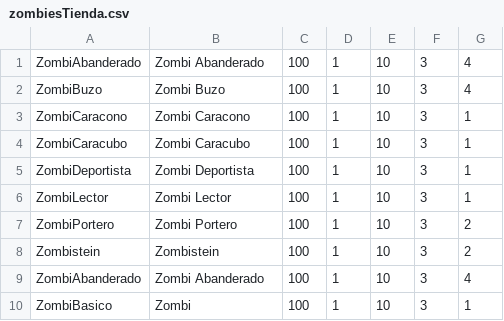
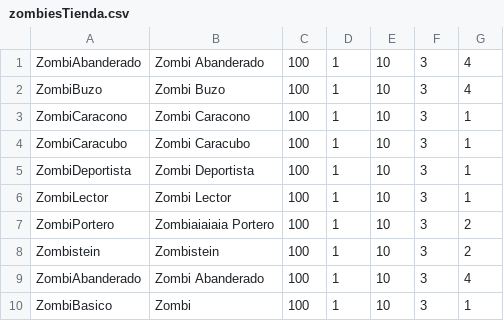
Before and after one commit to AitorSagarduy/plantsVSzombies, a CSV file: PvZ/src/DatosCsv/zombiesTienda.csv, drawn as a sheet.

```diff
--- a/PvZ/src/DatosCsv/zombiesTienda.csv
+++ b/PvZ/src/DatosCsv/zombiesTienda.csv
@@ -6,3 +6,3 @@ ZombiDeportista;Zombi Deportista;100;1;10;3;1
 ZombiLector;Zombi Lector;100;1;10;3;1
-ZombiPortero;Zombi Portero;100;1;10;3;2
+ZombiPortero;Zombiaiaiaia Portero;100;1;10;3;2
 Zombistein;Zombistein;100;1;10;3;2
```
Also changed, not shown: PvZ/src/DatosCsv/plantasTienda.csv, 13 other files.
